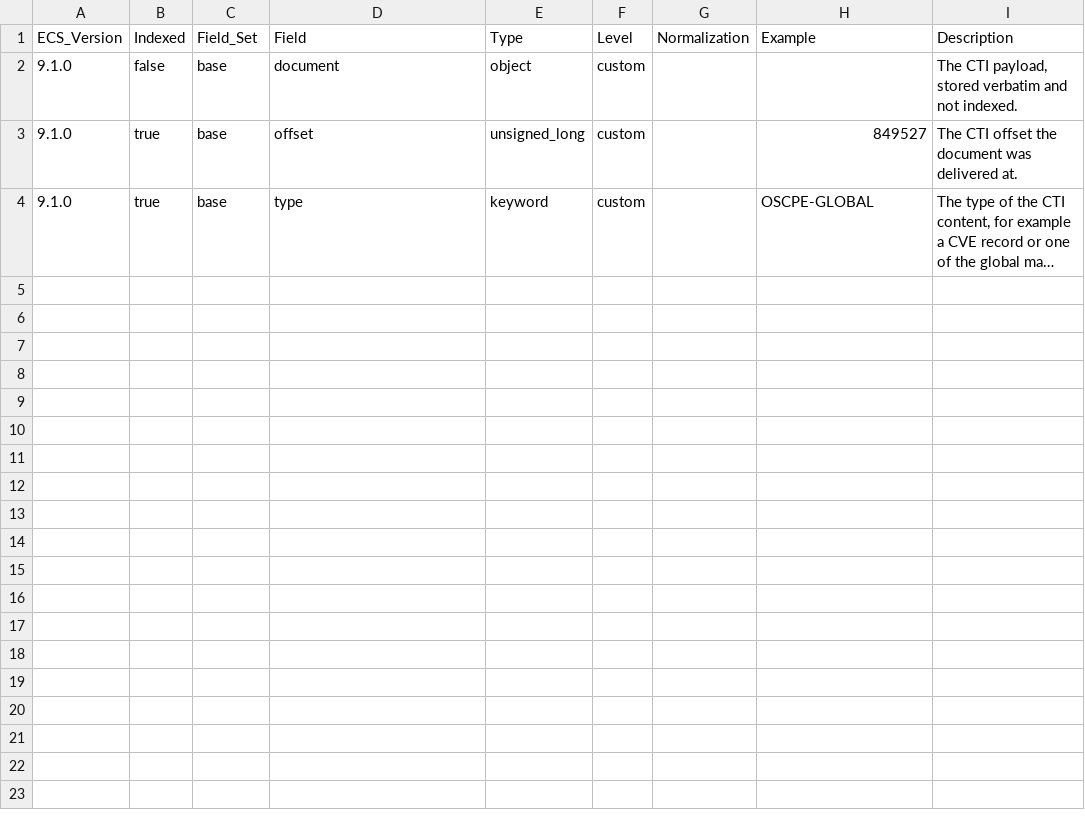
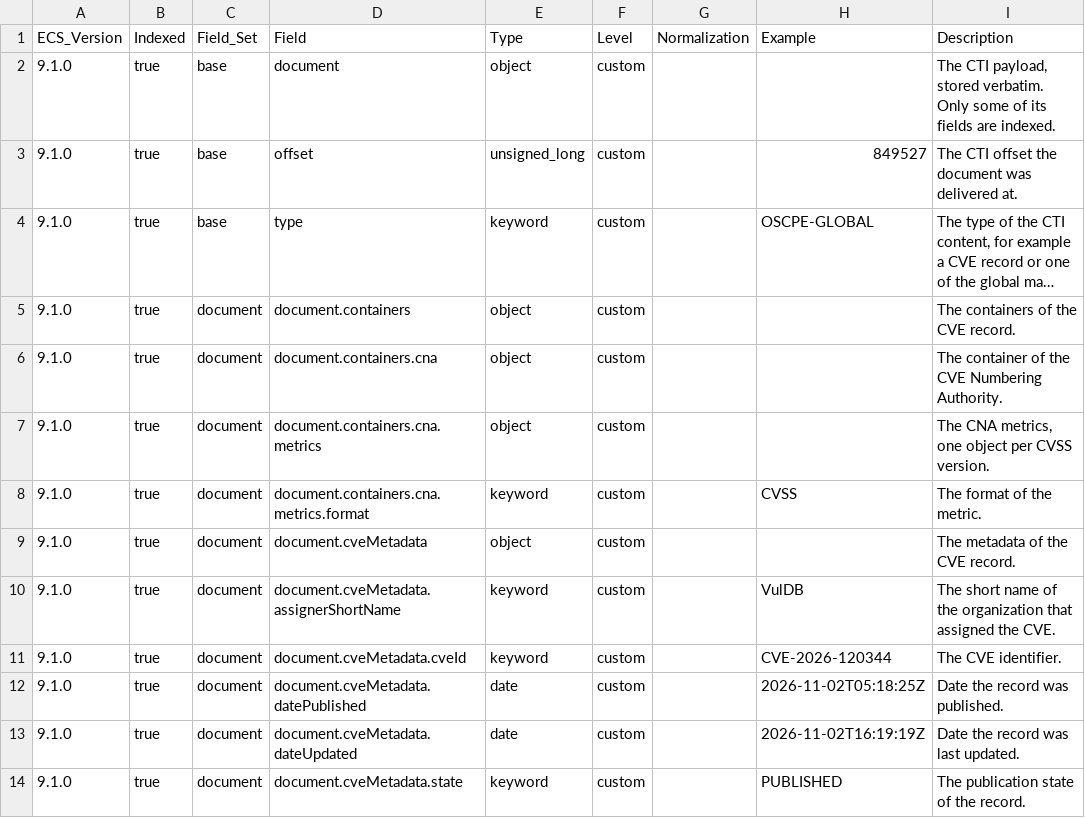
Before and after one commit to wazuh/wazuh-indexer-plugins, a CSV file: wcs/content/vulnerabilities/docs/fields.csv, drawn as a sheet; long unchanged cells end in …; the diff names each change by its address in the sheet, - before the commit and + after, or states it on an @@ line.

Commit message:
Make the main CVE fields searchable in the vulnerabilities index (#1770)

```diff
--- a/wcs/content/vulnerabilities/docs/fields.csv
+++ b/wcs/content/vulnerabilities/docs/fields.csv
-B2 (Indexed): false
+B2 (Indexed): true
-I2 (Description): …payload, stored verbatim and not indexed.
+I2 (Description): …payload, stored verbatim. Only some of its fields are indexed.
+row 5: 9.1.0 | true | document | document.containers | object | custom |  |  | The containers of the CVE record.
+row 6: 9.1.0 | true | document | document.containers.cna | object | custom |  |  | The container of the CVE Numbering Authority.
+row 7: 9.1.0 | true | document | document.containers.cna.metrics | object | custom |  |  | The CNA metrics, one object per CVSS version.
+row 8: 9.1.0 | true | document | document.containers.cna.metrics.format | keyword | custom |  | CVSS | The format of the metric.
+row 9: 9.1.0 | true | document | document.cveMetadata | object | custom |  |  | The metadata of the CVE record.
+row 10: 9.1.0 | true | document | document.cveMetadata.assignerShortName | keyword | custom |  | VulDB | The short name of the organization that assigned the CVE.
+row 11: 9.1.0 | true | document | document.cveMetadata.cveId | keyword | custom |  | CVE-2026-120344 | The CVE identifier.
+row 12: 9.1.0 | true | document | document.cveMetadata.datePublished | date | custom |  | 2026-11-02T05:18:25Z | Date the record was published.
+row 13: 9.1.0 | true | document | document.cveMetadata.dateUpdated | date | custom |  | 2026-11-02T16:19:19Z | Date the record was last updated.
+row 14: 9.1.0 | true | document | document.cveMetadata.state | keyword | custom |  | PUBLISHED | The publication state of the record.
```
Also changed, not shown: 11 other files.
